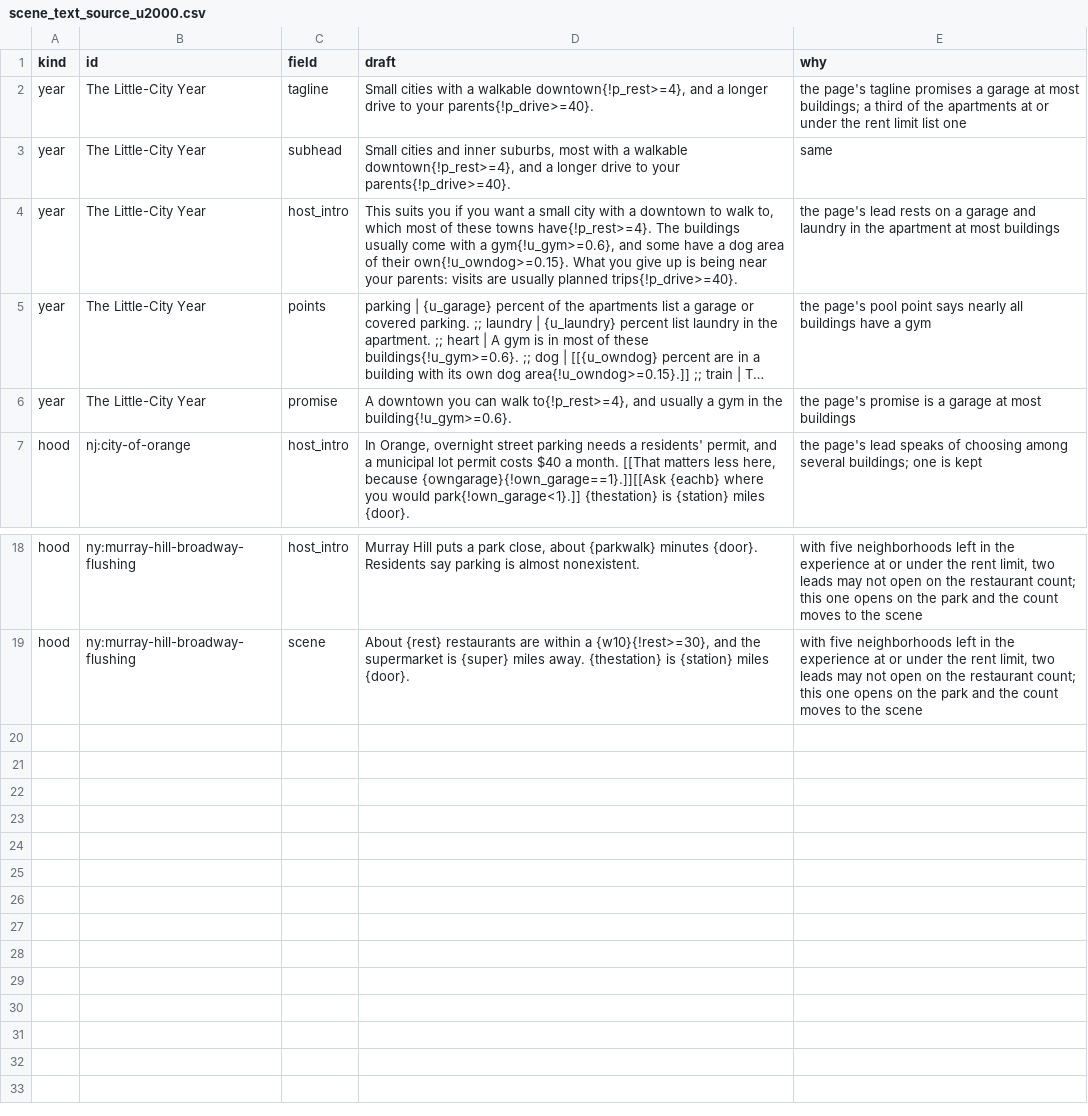
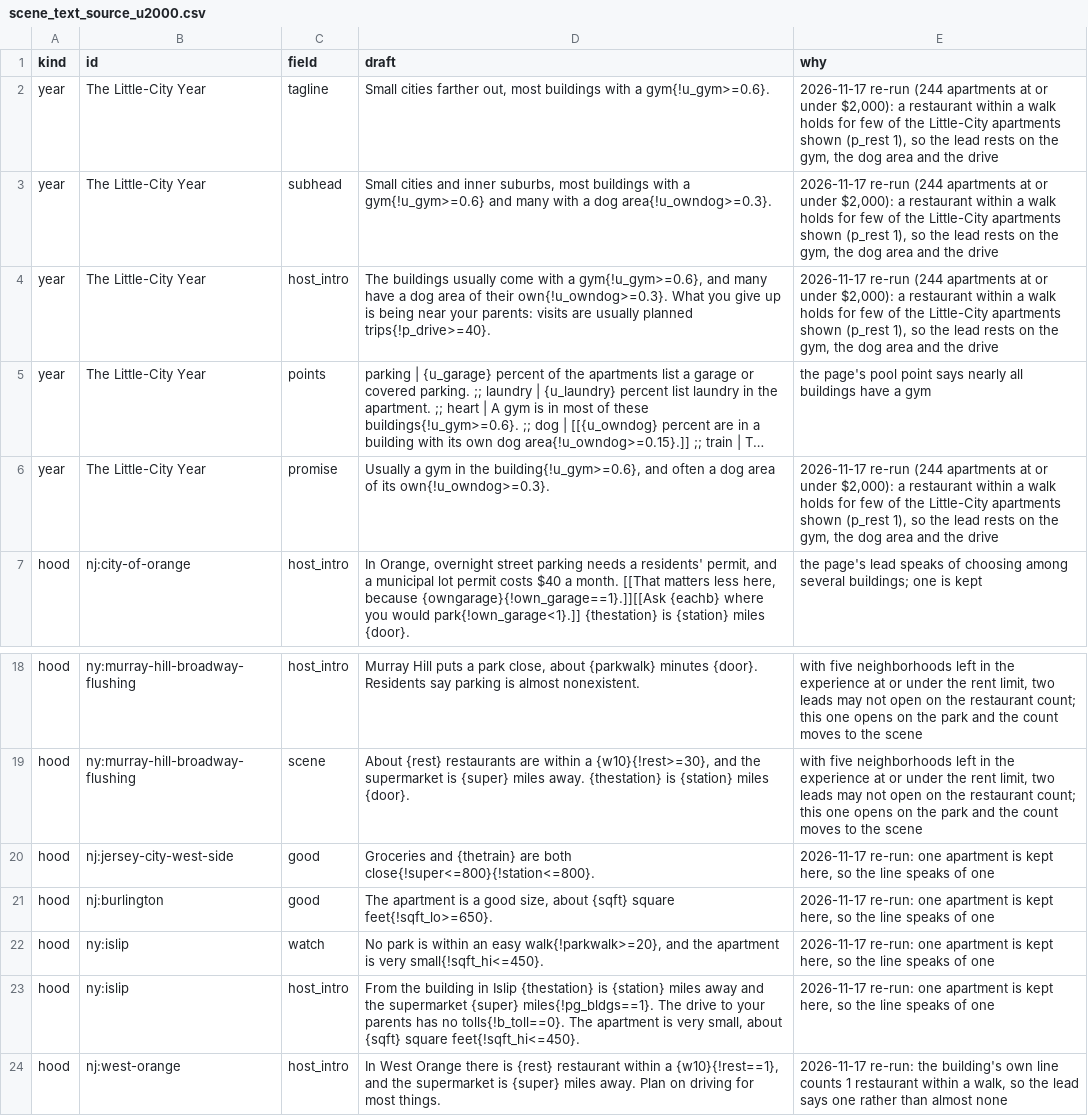
Before and after one commit to wthompson1804/SuperWritingEngine, a CSV file: house-hunt/data/reference/scene_text_source_u2000.csv, drawn as a sheet; only a part is shown, gaps mark what is left out; long unchanged cells end in …; the diff names each change by its address in the sheet, - before the commit and + after, or states it on an @@ line.

```diff
--- a/house-hunt/data/reference/scene_text_source_u2000.csv
+++ b/house-hunt/data/reference/scene_text_source_u2000.csv
-D2 (draft): Small cities with a walkable downtown{!p_rest>=4}, and a longer drive to your parents{!p_drive>=40}.
+D2 (draft): Small cities farther out, most buildings with a gym{!u_gym>=0.6}.
-E2 (why): the page's tagline promises a garage at most buildings; a third of the apartments at or under the rent limit list one
+E2 (why): 2026-11-17 re-run (244 apartments at or under $2,000): a restaurant within a walk holds for few of the Little-City apartments shown (p_rest 1), so the lead rests on the gym, the dog area and the drive
-D3 (draft): …suburbs, most with a walkable downtown{!p_rest>=4}, and a longer drive to your parents{!p_drive>=40}.
+D3 (draft): …suburbs, most buildings with a gym{!u_gym>=0.6} and many with a dog area{!u_owndog>=0.3}.
-E3 (why): same
+E3 (why): 2026-11-17 re-run (244 apartments at or under $2,000): a restaurant within a walk holds for few of the Little-City apartments shown (p_rest 1), so the lead rests on the gym, the dog area and the drive
-D4 (draft): This suits you if you want a small city with a downtown to walk to, which most of these towns have{!p_rest>=4}. The buildings usually come with a gym{!u_gym>=0.6}, and some have a dog area of their own{!u_owndog>=0.15}. What you…
+D4 (draft): The buildings usually come with a gym{!u_gym>=0.6}, and many have a dog area of their own{!u_owndog>=0.3}. What you…
-E4 (why): the page's lead rests on a garage and laundry in the apartment at most buildings
+E4 (why): 2026-11-17 re-run (244 apartments at or under $2,000): a restaurant within a walk holds for few of the Little-City apartments shown (p_rest 1), so the lead rests on the gym, the dog area and the drive
-D6 (draft): A downtown you can walk to{!p_rest>=4}, and usually a gym in the building{!u_gym>=0.6}.
+D6 (draft): Usually a gym in the building{!u_gym>=0.6}, and often a dog area of its own{!u_owndog>=0.3}.
-E6 (why): the page's promise is a garage at most buildings
+E6 (why): 2026-11-17 re-run (244 apartments at or under $2,000): a restaurant within a walk holds for few of the Little-City apartments shown (p_rest 1), so the lead rests on the gym, the dog area and the drive
+row 20: hood | nj:jersey-city-west-side | good | Groceries and {thetrain} are both close{!super<=800}{!station<=800}. | 2026-11-17 re-run: one apartment is kept here, so the line speaks of one
+row 21: hood | nj:burlington | good | The apartment is a good size, about {sqft} square feet{!sqft_lo>=650}. | 2026-11-17 re-run: one apartment is kept here, so the line speaks of one
+row 22: hood | ny:islip | watch | No park is within an easy walk{!parkwalk>=20}, and the apartment is very small{!sqft_hi<=450}. | 2026-11-17 re-run: one apartment is kept here, so the line speaks of one
+row 23: hood | ny:islip | host_intro | From the building in Islip {thestation} is {station} miles away and the supermarket {super} miles{!pg_bldgs==1}. The drive to your parents has no tolls{!b_toll==0}. The apartment is very small, about {sqft} square feet{!sqft_hi<=450}. | 2026-11-17 re-run: one apartment is kept here, so the line speaks of one
+row 24: hood | nj:west-orange | host_intro | In West Orange there is {rest} restaurant within a {w10}{!rest==1}, and the supermarket is {super} miles away. Plan on driving for most things. | 2026-11-17 re-run: the building's own line counts 1 restaurant within a walk, so the lead says one rather than almost none
```
Also changed, not shown: house-hunt/data/reference/scene_text_neighborhoods_u2000.csv, house-hunt/data/reference/scene_text_years_u2000.csv, 12 other files.
